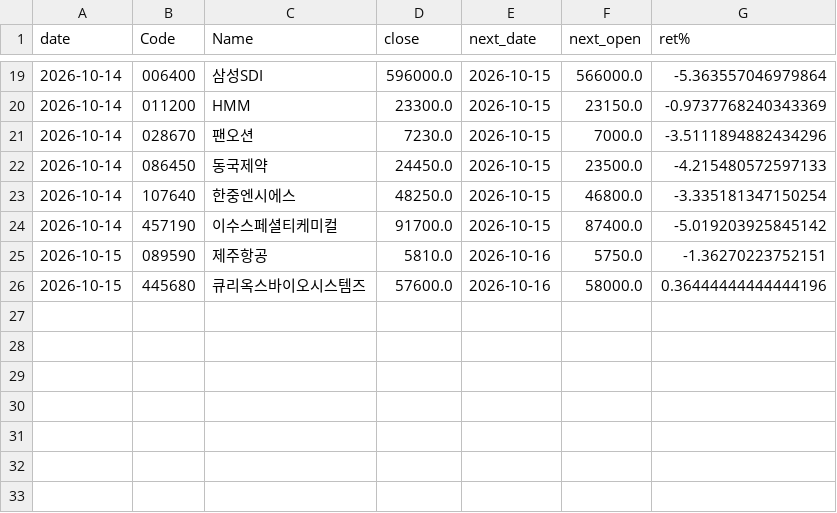
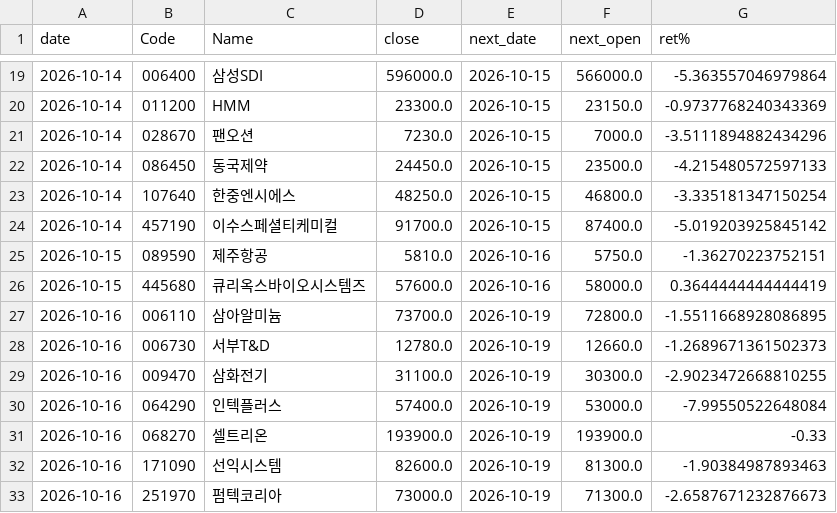
Before and after one commit to nyangpedia/screener-site, a CSV file: reports/track.csv, drawn as a sheet; only a part is shown, gaps mark what is left out.

```diff
--- a/reports/track.csv
+++ b/reports/track.csv
@@ -25,2 +25,9 @@
 2026-10-15,089590,제주항공,5810.0,2026-10-16,5750.0,-1.36270223752151
-2026-10-15,445680,큐리옥스바이오시스템즈,57600.0,2026-10-16,58000.0,0.36444444444444196
+2026-10-15,445680,큐리옥스바이오시스템즈,57600.0,2026-10-16,58000.0,0.3644444444444419
+2026-10-16,006110,삼아알미늄,73700.0,2026-10-19,72800.0,-1.5511668928086895
+2026-10-16,006730,서부T&D,12780.0,2026-10-19,12660.0,-1.2689671361502373
+2026-10-16,009470,삼화전기,31100.0,2026-10-19,30300.0,-2.9023472668810255
+2026-10-16,064290,인텍플러스,57400.0,2026-10-19,53000.0,-7.99550522648084
+2026-10-16,068270,셀트리온,193900.0,2026-10-19,193900.0,-0.33
+2026-10-16,171090,선익시스템,82600.0,2026-10-19,81300.0,-1.90384987893463
+2026-10-16,251970,펌텍코리아,73000.0,2026-10-19,71300.0,-2.6587671232876673
```
Also changed, not shown: 3 other files.
